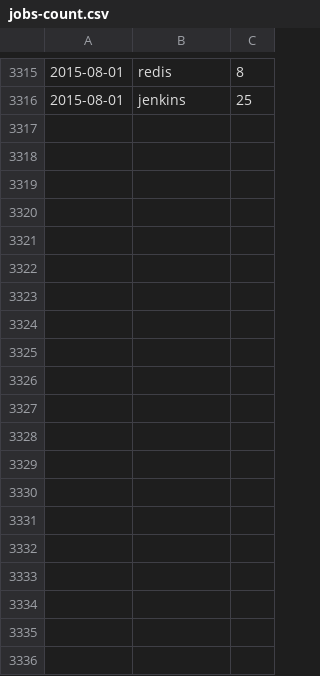
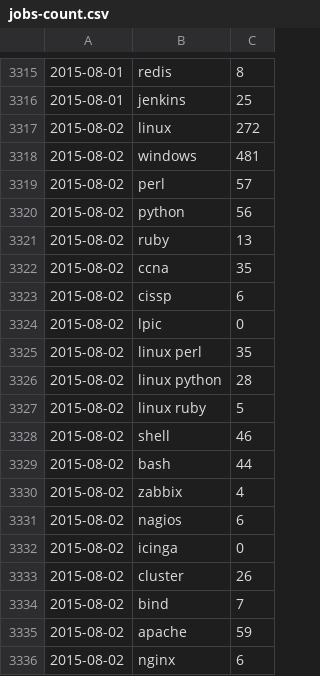
Before and after one commit to jreisinger/profesia-jobs, a CSV file: jobs-count.csv, drawn as a sheet; only a part is shown, gaps mark what is left out; the diff covers the shown part only.

Commit message:
updated data

```diff
--- a/jobs-count.csv
+++ b/jobs-count.csv
@@ -3316 +3316,21 @@
 2015-08-01;jenkins;25
+2015-08-02;linux;272
+2015-08-02;windows;481
+2015-08-02;perl;57
+2015-08-02;python;56
+2015-08-02;ruby;13
+2015-08-02;ccna;35
+2015-08-02;cissp;6
+2015-08-02;lpic;0
+2015-08-02;linux perl;35
+2015-08-02;linux python;28
+2015-08-02;linux ruby;5
+2015-08-02;shell;46
+2015-08-02;bash;44
+2015-08-02;zabbix;4
+2015-08-02;nagios;6
+2015-08-02;icinga;0
+2015-08-02;cluster;26
+2015-08-02;bind;7
+2015-08-02;apache;59
+2015-08-02;nginx;6
```
Also changed, not shown: 9 added rows elsewhere in this file, jobs-count_for-github.csv, 9 other files.
